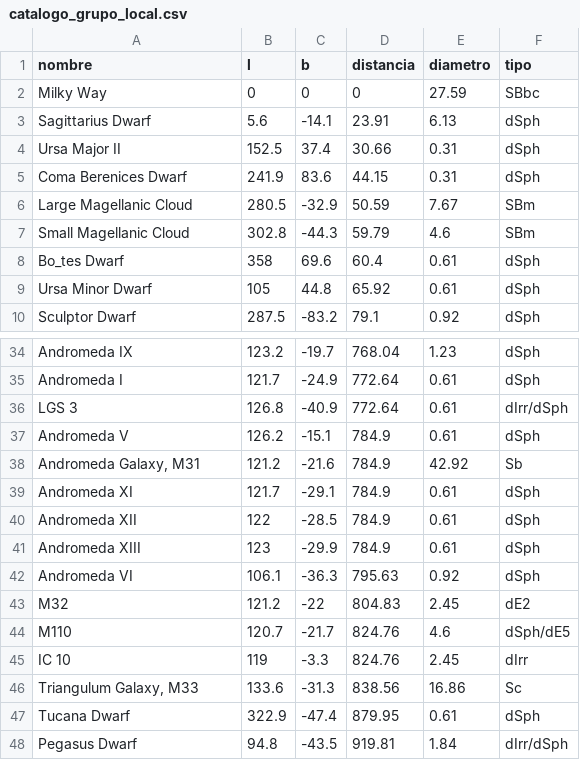
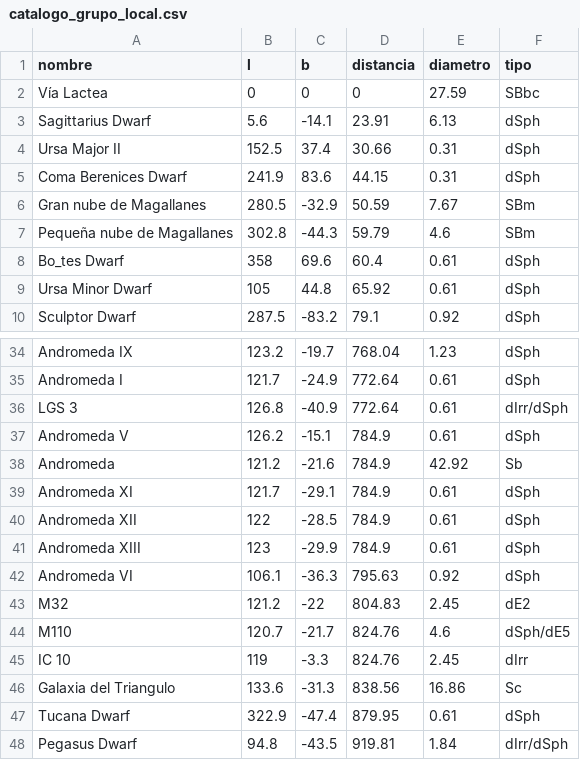
Before and after one commit to rpmunoz/PentaUC, a CSV file: Astronomia era informacion/data/catalogo_grupo_local.csv, drawn as a sheet; only a part is shown, gaps mark what is left out.

Commit message:
Traduje el nombre de algunas galaxias del catalogo

```diff
--- a/Astronomia era informacion/data/catalogo_grupo_local.csv
+++ b/Astronomia era informacion/data/catalogo_grupo_local.csv
@@ -1,3 +1,3 @@
 nombre,l,b,distancia,diametro,tipo
-Milky Way             ,0,0,0,27.59,SBbc
+Vía Lactea,0,0,0,27.59,SBbc
 Sagittarius Dwarf     ,5.6,-14.1,23.91,6.13,dSph
@@ -5,4 +5,4 @@ Ursa Major II         ,152.5,37.4,30.66,0.31,dSph
 Coma Berenices Dwarf  ,241.9,83.6,44.15,0.31,dSph
-Large Magellanic Cloud,280.5,-32.9,50.59,7.67,SBm
-Small Magellanic Cloud,302.8,-44.3,59.79,4.6,SBm
+Gran nube de Magallanes,280.5,-32.9,50.59,7.67,SBm
+Pequeña nube de Magallanes,302.8,-44.3,59.79,4.6,SBm
 Bo_tes Dwarf          ,358,69.6,60.4,0.61,dSph
@@ -37,3 +37,3 @@ LGS 3                 ,126.8,-40.9,772.64,0.61,dIrr/dSph
 Andromeda V           ,126.2,-15.1,784.9,0.61,dSph
-"Andromeda Galaxy, M31 ",121.2,-21.6,784.9,42.92,Sb
+Andromeda             ,121.2,-21.6,784.9,42.92,Sb
 Andromeda XI          ,121.7,-29.1,784.9,0.61,dSph
@@ -45,3 +45,3 @@ M110                  ,120.7,-21.7,824.76,4.6,dSph/dE5
 IC 10                 ,119,-3.3,824.76,2.45,dIrr
-"Triangulum Galaxy, M33",133.6,-31.3,838.56,16.86,Sc
+Galaxia del Triangulo ,133.6,-31.3,838.56,16.86,Sc
 Tucana Dwarf          ,322.9,-47.4,879.95,0.61,dSph
```
Also changed, not shown: 2 other files.
